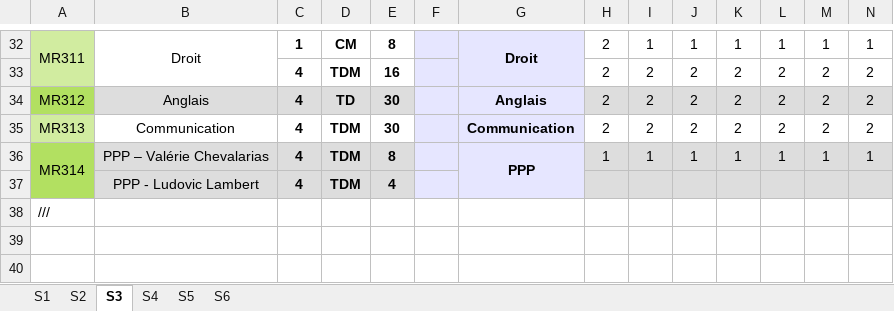
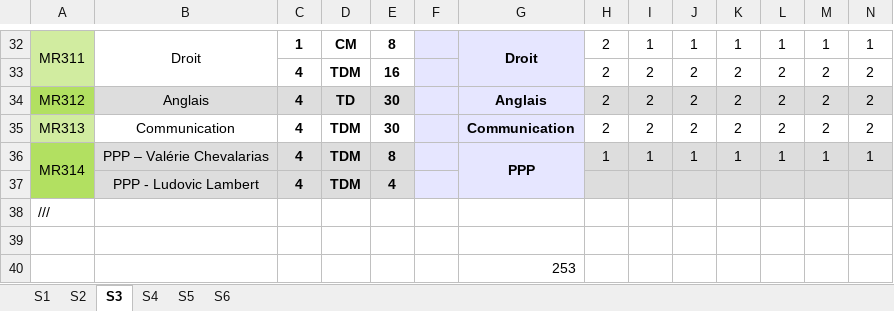
Before and after one commit to LucBlocker01/Teacher_Choice, an Excel workbook: public/excel/Voeux.xlsx, sheet S3, drawn as a sheet; only a part is shown, gaps mark what is left out; values as stored, in another font and other column widths than the file's, no borders; conditional formats not drawn; rows hold the shown columns only; the diff names each change by its address in the sheet, - before the commit and + after, or states it on an @@ line.

```diff
--- a/public/excel/Voeux.xlsx (sheet S3)
+++ b/public/excel/Voeux.xlsx (sheet S3)
+row 39: (empty)
+row 40:  |  |  |  |  |  | 253
```
Also changed, not shown: sheet S6, sheet S1, sheet S5, sheet S4, sheet S2.
